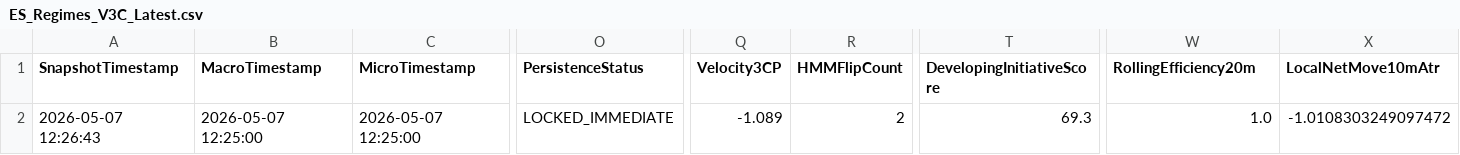
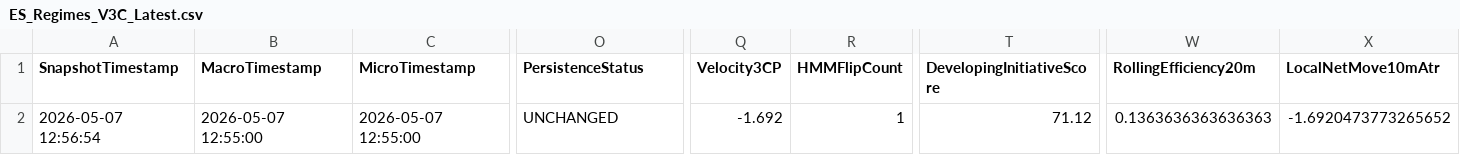
Before and after one commit to DailyLectio/hmm-regime-matrix-models, a CSV file: NT8_Regimes/V3C/ES_Regimes_V3C_Latest.csv, drawn as a sheet; only a part is shown, gaps mark what is left out; the diff covers the shown part only; the diff names each change by its address in the sheet, - before the commit and + after, or states it on an @@ line.

```diff
--- a/NT8_Regimes/V3C/ES_Regimes_V3C_Latest.csv
+++ b/NT8_Regimes/V3C/ES_Regimes_V3C_Latest.csv
-A2 (SnapshotTimestamp): 2026-05-07 12:26:43
+A2 (SnapshotTimestamp): 2026-05-07 12:56:54
-B2 (MacroTimestamp): 2026-05-07 12:25:00
+B2 (MacroTimestamp): 2026-05-07 12:55:00
-C2 (MicroTimestamp): 2026-05-07 12:25:00
+C2 (MicroTimestamp): 2026-05-07 12:55:00
-O2 (PersistenceStatus): LOCKED_IMMEDIATE
+O2 (PersistenceStatus): UNCHANGED
-Q2 (Velocity3CP): -1.089
+Q2 (Velocity3CP): -1.692
-R2 (HMMFlipCount): 2
+R2 (HMMFlipCount): 1
-T2 (DevelopingInitiativeScore): 69.3
+T2 (DevelopingInitiativeScore): 71.12
-W2 (RollingEfficiency20m): 1.0
+W2 (RollingEfficiency20m): 0.1363636363636363
-X2 (LocalNetMove10mAtr): -1.0108303249097472
+X2 (LocalNetMove10mAtr): -1.6920473773265652
```
Also changed, not shown: 13 edited cells elsewhere in this file, NT8_Regimes/OG/TradeLog/OG_MomentumSlope_v1_2_TradeLog.csv, NT8_Regimes/V3C/NQ_Regimes_V3C_Latest.csv, 3 other files.
